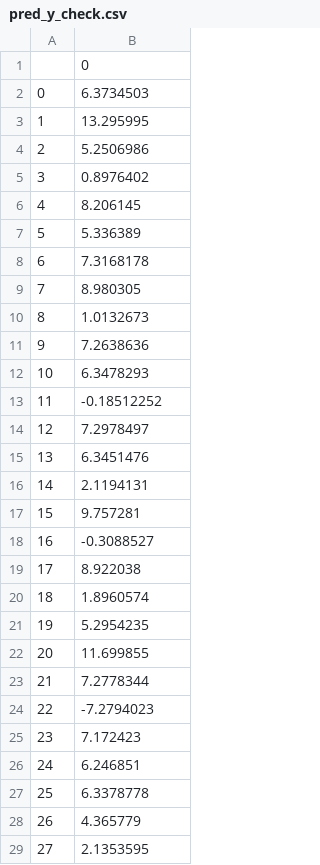
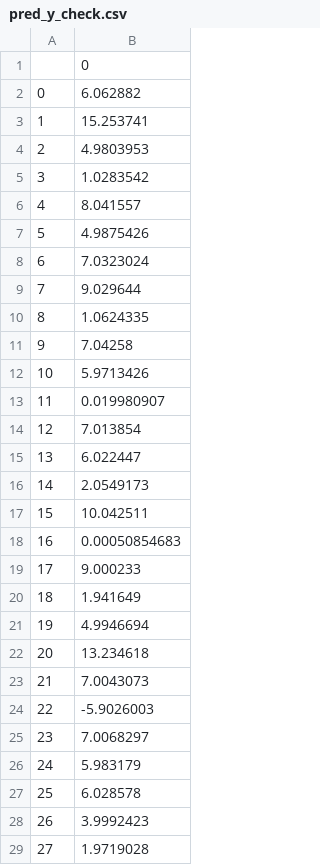
Before and after one commit to SxxWarum/StockPrediction, a CSV file: pred_y_check.csv, drawn as a sheet; only a part is shown; the diff covers the shown part only.

```diff
--- a/pred_y_check.csv
+++ b/pred_y_check.csv
@@ -1,29 +1,29 @@
 ,0
-0,6.3734503
-1,13.295995
-2,5.2506986
-3,0.8976402
-4,8.206145
-5,5.336389
-6,7.3168178
-7,8.980305
-8,1.0132673
-9,7.2638636
-10,6.3478293
-11,-0.18512252
-12,7.2978497
-13,6.3451476
-14,2.1194131
-15,9.757281
-16,-0.3088527
-17,8.922038
-18,1.8960574
-19,5.2954235
-20,11.699855
-21,7.2778344
-22,-7.2794023
-23,7.172423
-24,6.246851
-25,6.3378778
-26,4.365779
-27,2.1353595
+0,6.062882
+1,15.253741
+2,4.9803953
+3,1.0283542
+4,8.041557
+5,4.9875426
+6,7.0323024
+7,9.029644
+8,1.0624335
+9,7.04258
+10,5.9713426
+11,0.019980907
+12,7.013854
+13,6.022447
+14,2.0549173
+15,10.042511
+16,0.00050854683
+17,9.000233
+18,1.941649
+19,4.9946694
+20,13.234618
+21,7.0043073
+22,-5.9026003
+23,7.0068297
+24,5.983179
+25,6.028578
+26,3.9992423
+27,1.9719028
```
Also changed, not shown: 48 edited cells elsewhere in this file, 2 other files.
